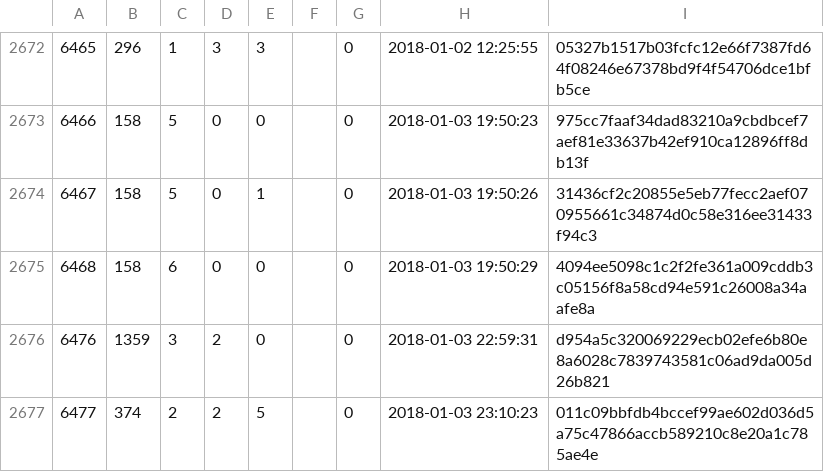
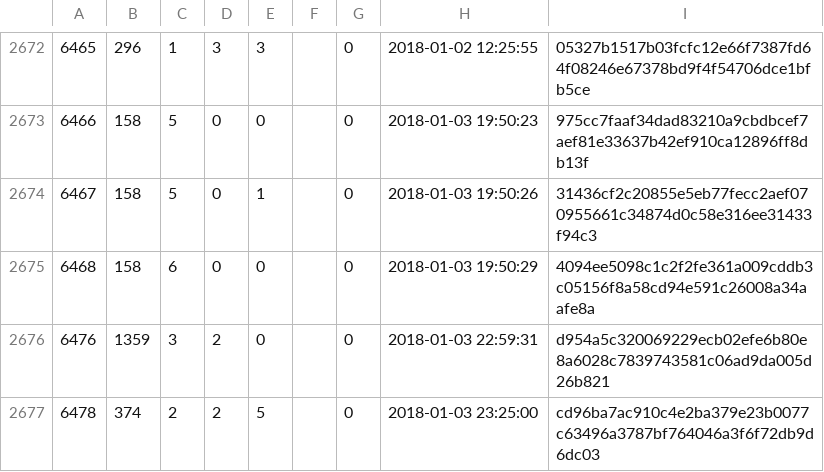
Before and after one commit to cppan/database, a CSV file: ProjectVersions.csv, drawn as a sheet; only a part is shown, gaps mark what is left out.

```diff
--- a/ProjectVersions.csv
+++ b/ProjectVersions.csv
@@ -2676,2 +2676,2 @@
 6476;1359;3;2;0;;0;2018-01-03 22:59:31;d954a5c320069229ecb02efe6b80e8a6028c7839743581c06ad9da005d26b821
-6477;374;2;2;5;;0;2018-01-03 23:10:23;011c09bbfdb4bccef99ae602d036d5a75c47866accb589210c8e20a1c785ae4e
+6478;374;2;2;5;;0;2018-01-03 23:25:00;cd96ba7ac910c4e2ba379e23b0077c63496a3787bf764046a3f6f72db9d6dc03
```
Also changed, not shown: 1 other file.
